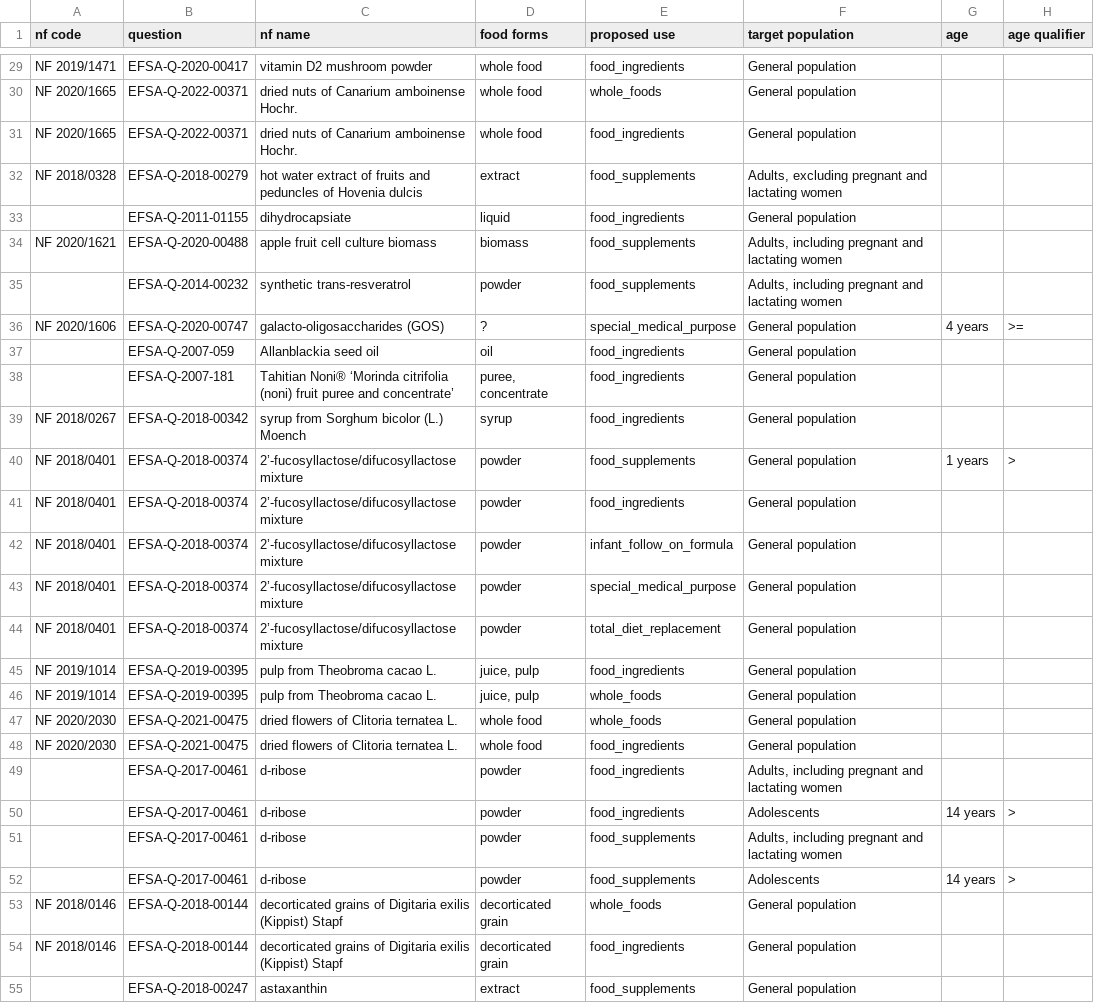
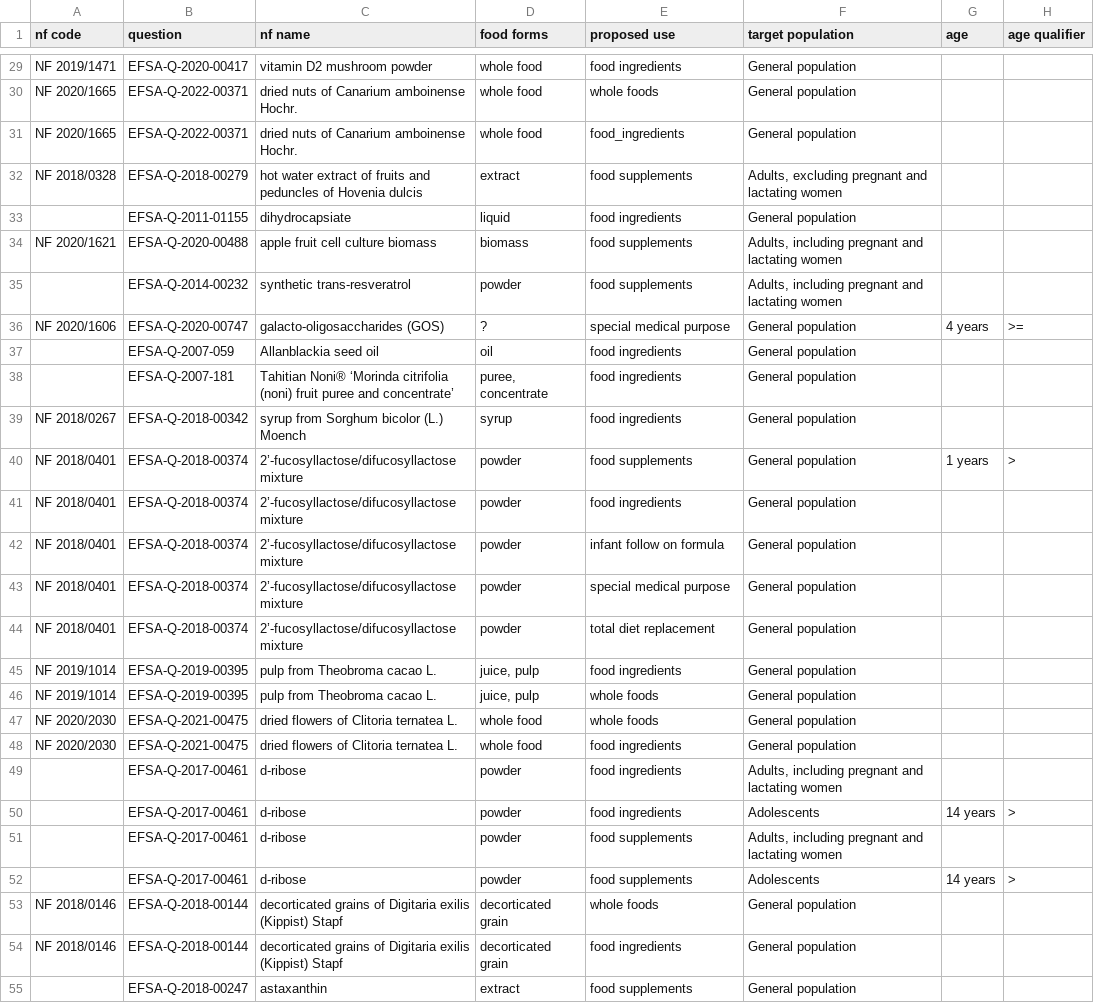
Before and after one commit to EcoMole/NORA, a CSV file: data/use.csv, drawn as a sheet; only a part is shown, gaps mark what is left out; the diff covers the shown part only; the diff names each change by its address in the sheet, - before the commit and + after, or states it on an @@ line.

```diff
--- a/data/use.csv
+++ b/data/use.csv
-E29 (proposed use): food_ingredients
+E29 (proposed use): food ingredients
-E30 (proposed use): whole_foods
+E30 (proposed use): whole foods
-E32 (proposed use): food_supplements
+E32 (proposed use): food supplements
-E33 (proposed use): food_ingredients
+E33 (proposed use): food ingredients
-E34:E35 (proposed use): food_supplements
+E34:E35 (proposed use): food supplements
-E36 (proposed use): special_medical_purpose
+E36 (proposed use): special medical purpose
-E37:E39 (proposed use): food_ingredients
+E37:E39 (proposed use): food ingredients
-E40 (proposed use): food_supplements
+E40 (proposed use): food supplements
-E41 (proposed use): food_ingredients
+E41 (proposed use): food ingredients
-E42 (proposed use): infant_follow_on_formula
+E42 (proposed use): infant follow on formula
-E43 (proposed use): special_medical_purpose
+E43 (proposed use): special medical purpose
-E44 (proposed use): total_diet_replacement
+E44 (proposed use): total diet replacement
-E45 (proposed use): food_ingredients
+E45 (proposed use): food ingredients
-E46:E47 (proposed use): whole_foods
+E46:E47 (proposed use): whole foods
-E48:E50 (proposed use): food_ingredients
+E48:E50 (proposed use): food ingredients
-E51:E52 (proposed use): food_supplements
+E51:E52 (proposed use): food supplements
-E53 (proposed use): whole_foods
+E53 (proposed use): whole foods
-E54 (proposed use): food_ingredients
+E54 (proposed use): food ingredients
-E55 (proposed use): food_supplements
+E55 (proposed use): food supplements
```
Also changed, not shown: 33 edited cells elsewhere in this file, data/composition.csv, data/processes.csv, 7 other files.
